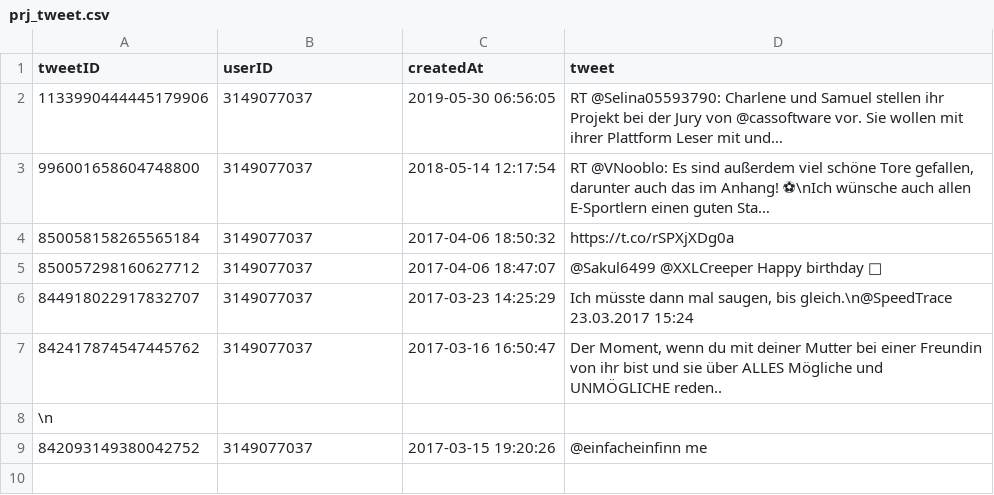
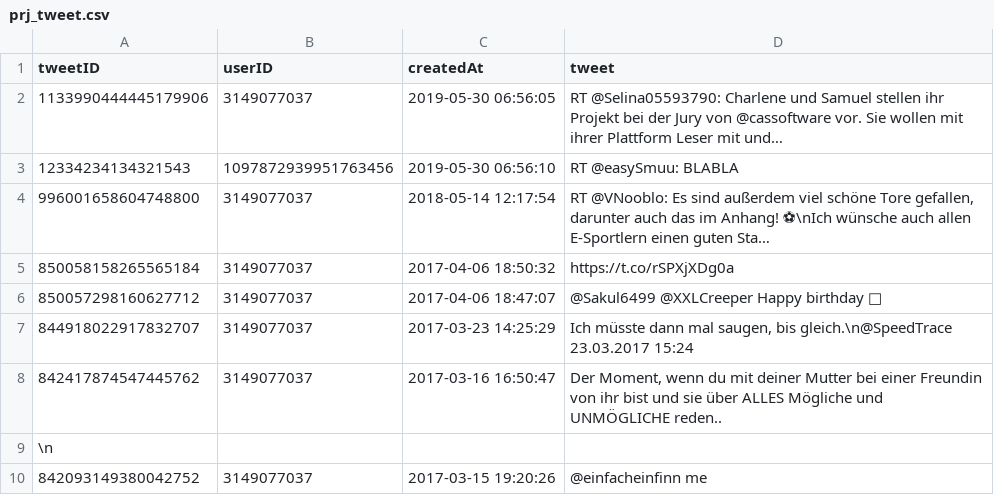
Before and after one commit to kraleva/uniDatabaseProject, a CSV file: data/try/prj_tweet.csv, drawn as a sheet; the diff names each change by its address in the sheet, - before the commit and + after, or states it on an @@ line.

```diff
--- a/data/try/prj_tweet.csv
+++ b/data/try/prj_tweet.csv
+row 3: 12334234134321543 | 1097872939951763456 | 2019-05-30 06:56:10 | RT @easySmuu: BLABLA
```
Also changed, not shown: 6 other files.
